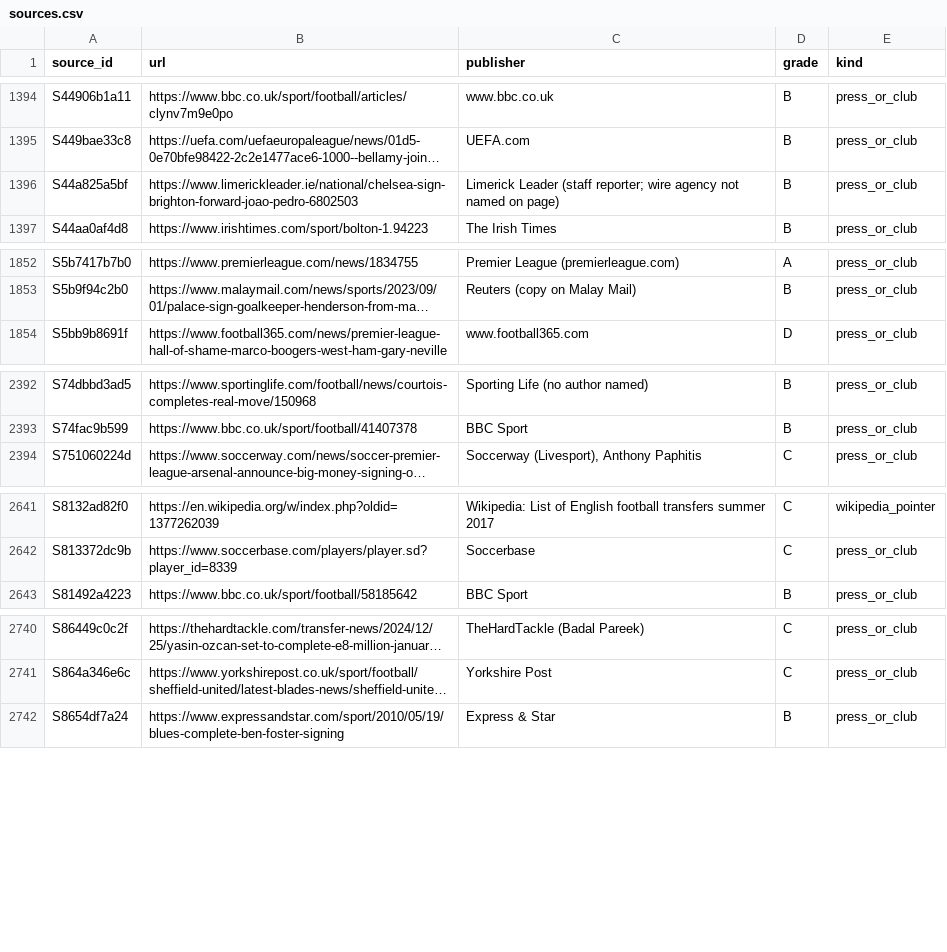
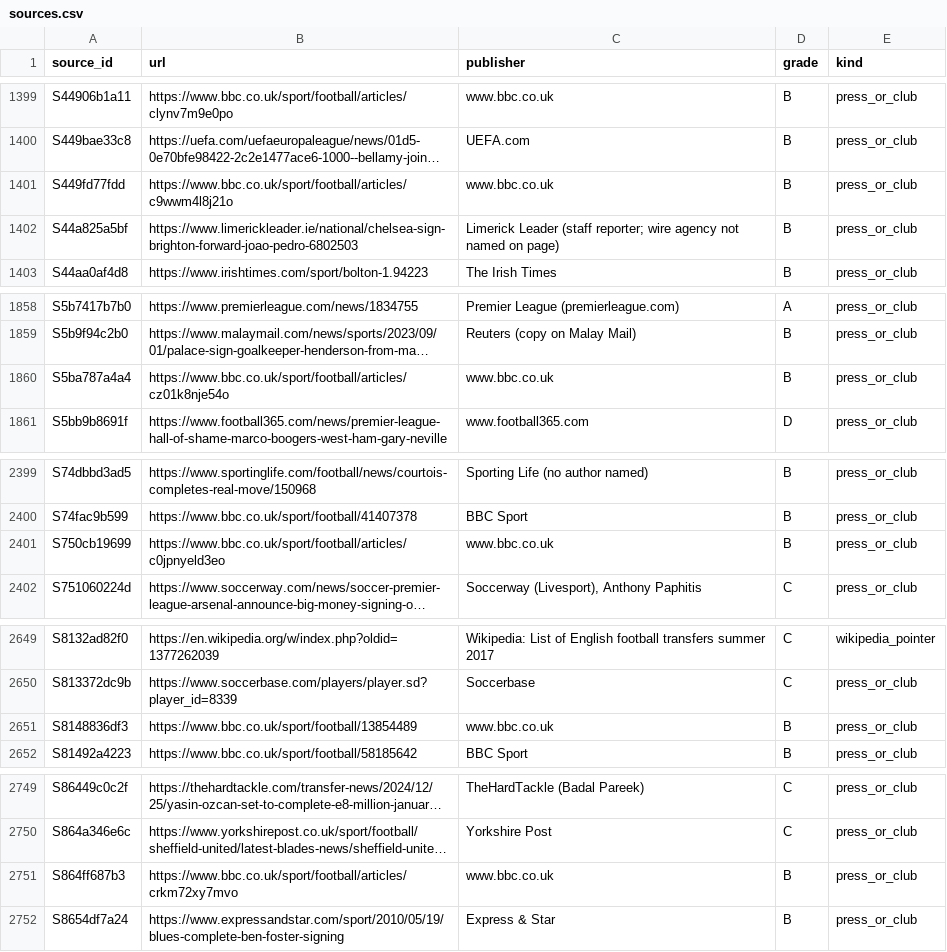
Before and after one commit to marketmarathon/race-through-time, a CSV file: data/rtt-101/sources.csv, drawn as a sheet; only a part is shown, gaps mark what is left out; long unchanged cells end in …; the diff covers the shown part only; the diff names each change by its address in the sheet, - before the commit and + after, or states it on an @@ line.

```diff
--- a/data/rtt-101/sources.csv
+++ b/data/rtt-101/sources.csv
+row 1401: S449fd77fdd | https://www.bbc.co.uk/sport/football/articles/c9wwm4l8j21o | www.bbc.co.uk | B | press_or_club
+row 1860: S5ba787a4a4 | https://www.bbc.co.uk/sport/football/articles/cz01k8nje54o | www.bbc.co.uk | B | press_or_club
+row 2401: S750cb19699 | https://www.bbc.co.uk/sport/football/articles/c0jpnyeld3eo | www.bbc.co.uk | B | press_or_club
+row 2651: S8148836df3 | https://www.bbc.co.uk/sport/football/13854489 | www.bbc.co.uk | B | press_or_club
+row 2751: S864ff687b3 | https://www.bbc.co.uk/sport/football/articles/crkm72xy7mvo | www.bbc.co.uk | B | press_or_club
```
Also changed, not shown: 11 added rows elsewhere in this file, data/rtt-101/conflicts.csv, data/rtt-101/source/deal_structure.csv, 31 other files.
